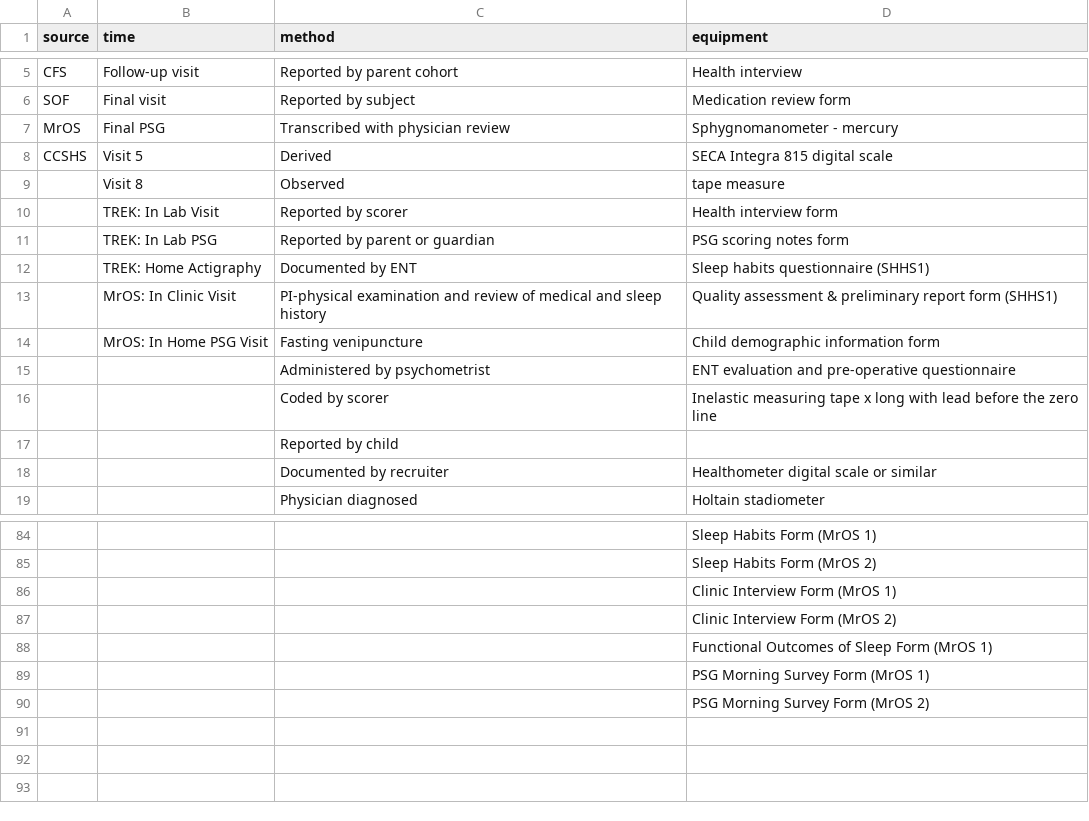
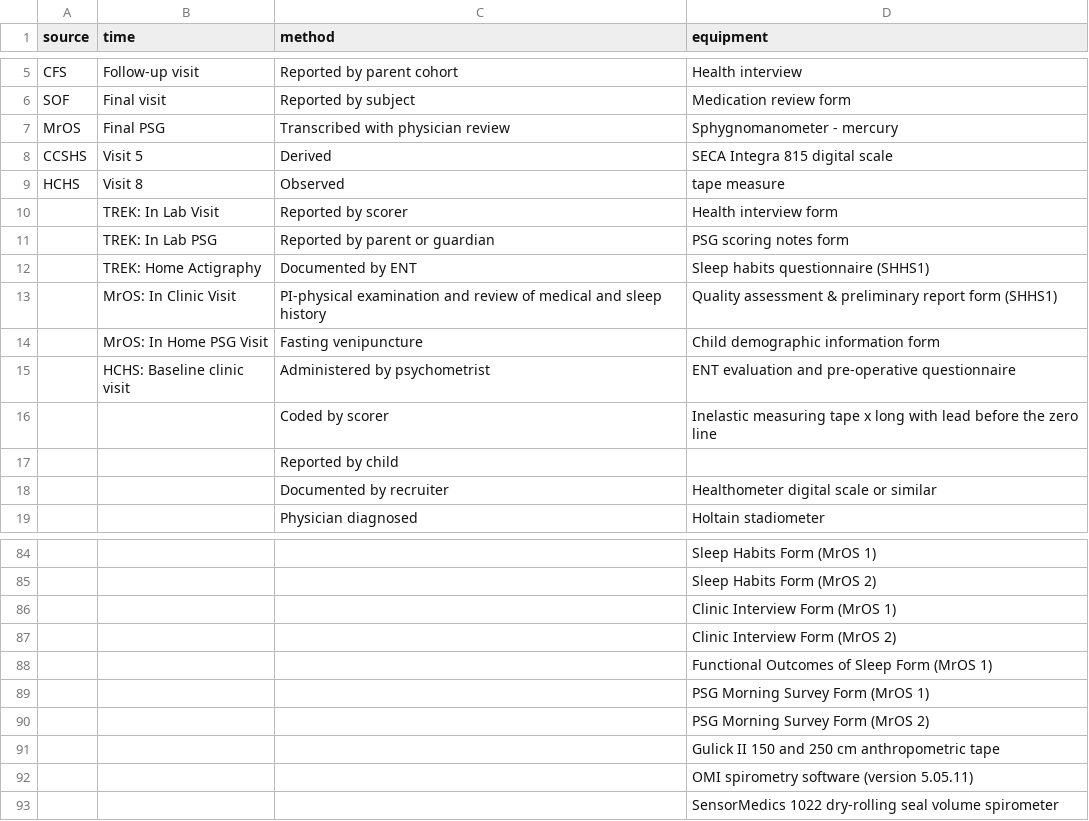
Before and after one commit to licongcui/nsrr-cross-cohort-mapping, a CSV file: mappings/nsrr-provenance-attribute-lexicon.csv, drawn as a sheet; only a part is shown, gaps mark what is left out.

```diff
--- a/mappings/nsrr-provenance-attribute-lexicon.csv
+++ b/mappings/nsrr-provenance-attribute-lexicon.csv
@@ -8,3 +8,3 @@ MrOS,Final PSG,Transcribed with physician review,Sphygnomanometer - mercury
 CCSHS,Visit 5,Derived,SECA Integra 815 digital scale
-,Visit 8,Observed, tape measure
+HCHS,Visit 8,Observed, tape measure
 ,TREK: In Lab Visit,Reported by scorer,Health interview form
@@ -14,3 +14,3 @@ CCSHS,Visit 5,Derived,SECA Integra 815 digital scale
 ,MrOS: In Home PSG Visit,Fasting venipuncture,Child demographic information form
-,,Administered by psychometrist,ENT evaluation and pre-operative questionnaire
+,HCHS: Baseline clinic visit,Administered by psychometrist,ENT evaluation and pre-operative questionnaire
 ,,Coded by scorer,Inelastic measuring tape x long with lead before the zero line
@@ -90 +90,4 @@ CCSHS,Visit 5,Derived,SECA Integra 815 digital scale
 ,,,PSG Morning Survey Form (MrOS 2)
+,,,Gulick II 150 and 250 cm anthropometric tape
+,,,OMI spirometry software (version 5.05.11)
+,,,SensorMedics 1022 dry-rolling seal volume spirometer
```
Also changed, not shown: mappings/nsrr-hchs-mapping.csv.
